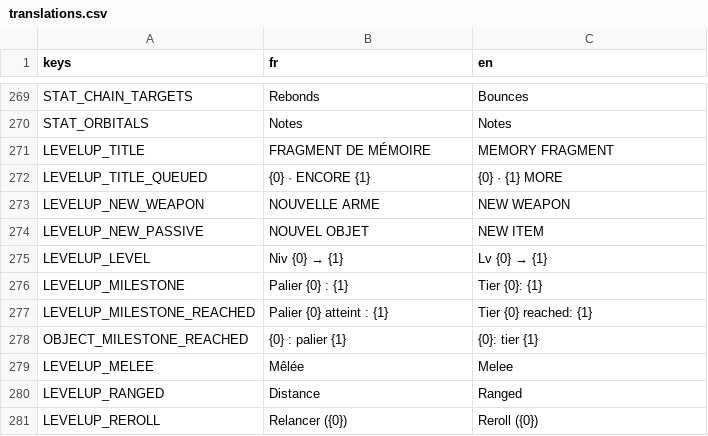
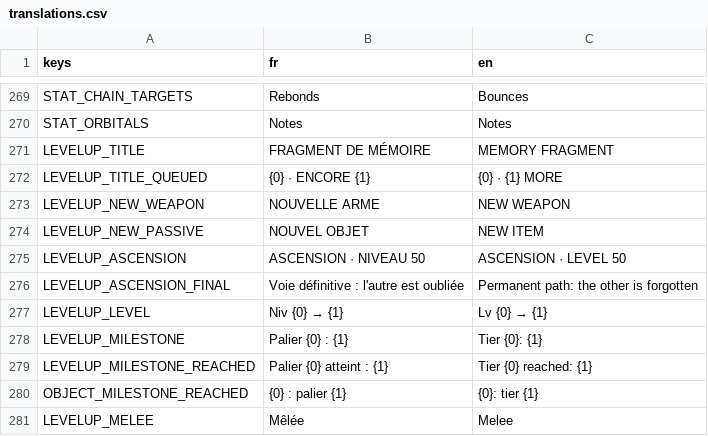
Before and after one commit to raphplt/vestiges, a CSV file: assets/translations/translations.csv, drawn as a sheet; only a part is shown, gaps mark what is left out; the shorter side is filled out with more unchanged rows; the diff names each change by its address in the sheet, - before the commit and + after, or states it on an @@ line.

Commit message:
feat: ascensions d'armes au niveau 50, deux voies définitives ; Arc, Faucille, Cloche, Boîte à musique (plan 21 lot G3, étape 1)

```diff
--- a/assets/translations/translations.csv
+++ b/assets/translations/translations.csv
+row 275: LEVELUP_ASCENSION | ASCENSION · NIVEAU 50 | ASCENSION · LEVEL 50
+row 276: LEVELUP_ASCENSION_FINAL | Voie définitive : l'autre est oubliée | Permanent path: the other is forgotten
```
Also changed, not shown: 29 other files.
